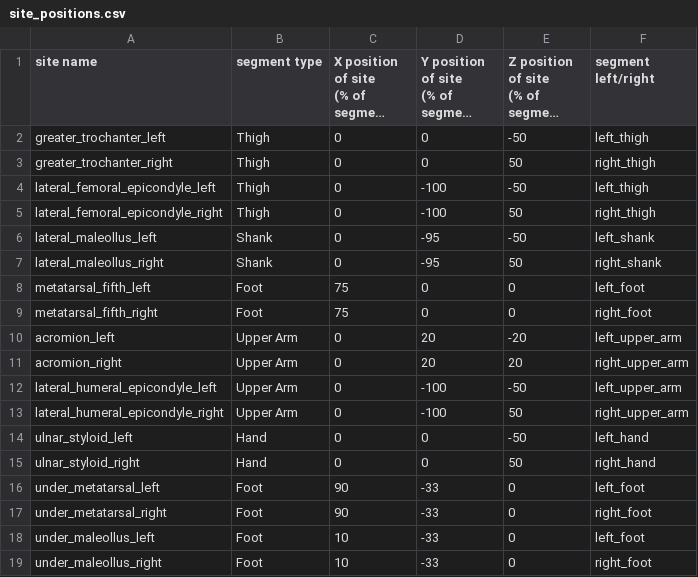
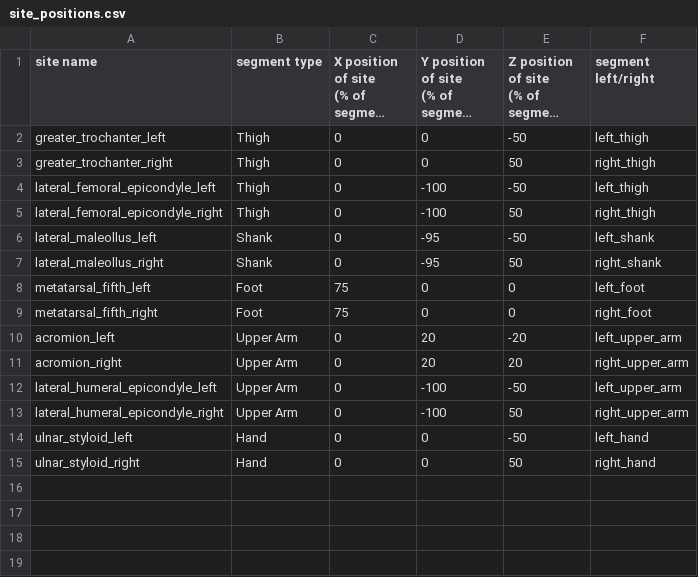
Before and after one commit to Beca-Filip/mujoco-human-ik, a CSV file: site_positions.csv, drawn as a sheet; long unchanged cells end in ….

```diff
--- a/site_positions.csv
+++ b/site_positions.csv
@@ -18,5 +18 @@ ulnar_styloid_left,Hand,0,0,-50,left_hand
 ulnar_styloid_right,Hand,0,0,50,right_hand
-under_metatarsal_left,Foot,90,-33,0,left_foot
-under_metatarsal_right,Foot,90,-33,0,right_foot
-under_maleollus_left,Foot,10,-33,0,left_foot
-under_maleollus_right,Foot,10,-33,0,right_foot
```
Also changed, not shown: 9 other files.
